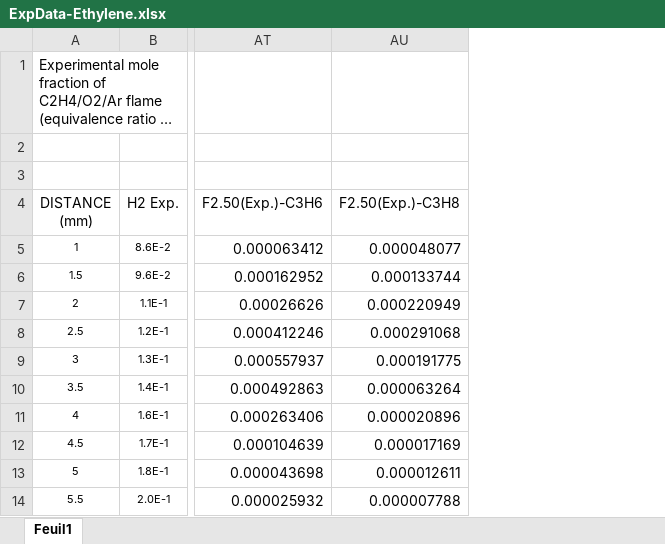
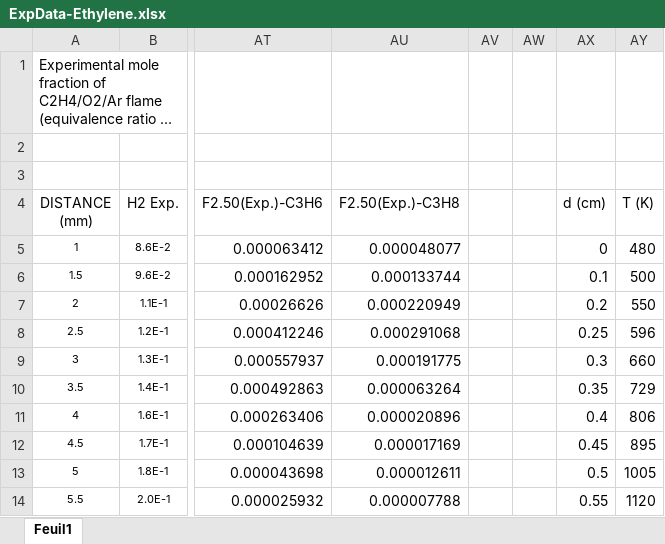
Before and after one commit to VeroniqueDias/Ethylal-Methylal, an Excel workbook: ExpData-Ethylene.xlsx, sheet Feuil1, drawn as a sheet; only a part is shown, gaps mark what is left out; long unchanged cells end in …; values as stored, in another font and other column widths than the file's, no borders; the diff names each change by its address in the sheet, - before the commit and + after, or states it on an @@ line.

Commit message:
last exp data

```diff
--- a/ExpData-Ethylene.xlsx (sheet Feuil1)
+++ b/ExpData-Ethylene.xlsx (sheet Feuil1)
+column AV, empty
+column AW, empty
+column AX (d (cm)), rows 5-14: 0 | 0.1 | 0.2 | 0.25 | 0.3 | 0.35 | 0.4 | 0.45 | 0.5 | 0.55
+column AY (T (K)), rows 5-14: 480 | 500 | 550 | 596 | 660 | 729 | 806 | 895 | 1005 | 1120
```
Also changed, not shown: 1 other file.
